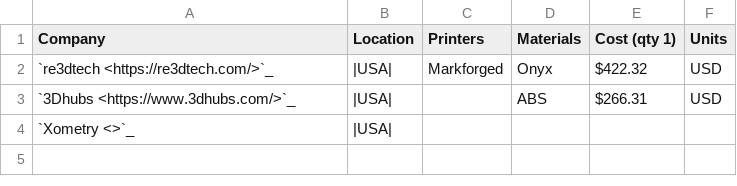
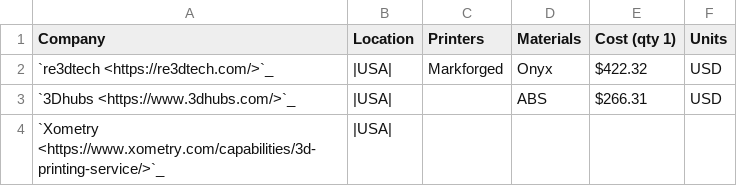
Before and after one commit to Phenomenal-Cat/NewAtlantis, a CSV file: source/_static/CSVs/MLab_RestEasy_3Dprinting.csv, drawn as a sheet.

```diff
--- a/source/_static/CSVs/MLab_RestEasy_3Dprinting.csv
+++ b/source/_static/CSVs/MLab_RestEasy_3Dprinting.csv
@@ -3,2 +3,2 @@
 `3Dhubs <https://www.3dhubs.com/>`_,|USA|,,ABS,$266.31 ,USD
-`Xometry <>`_,|USA|,,,,
+`Xometry <https://www.xometry.com/capabilities/3d-printing-service/>`_,|USA|,,,,
```
Also changed, not shown: 32 other files.
